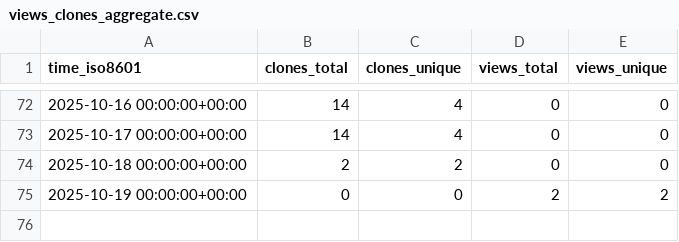
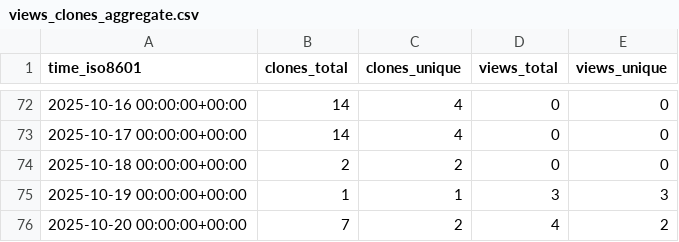
Before and after one commit to s-murfy/k223d, a CSV file: s-murfy/k223d/ghrs-data/views_clones_aggregate.csv, drawn as a sheet; only a part is shown, gaps mark what is left out.

```diff
--- a/s-murfy/k223d/ghrs-data/views_clones_aggregate.csv
+++ b/s-murfy/k223d/ghrs-data/views_clones_aggregate.csv
@@ -74,2 +74,3 @@ time_iso8601,clones_total,clones_unique,views_total,views_unique
 2025-10-18 00:00:00+00:00,2,2,0,0
-2025-10-19 00:00:00+00:00,0,0,2,2
+2025-10-19 00:00:00+00:00,1,1,3,3
+2025-10-20 00:00:00+00:00,7,2,4,2
```
Also changed, not shown: 1 other file.
